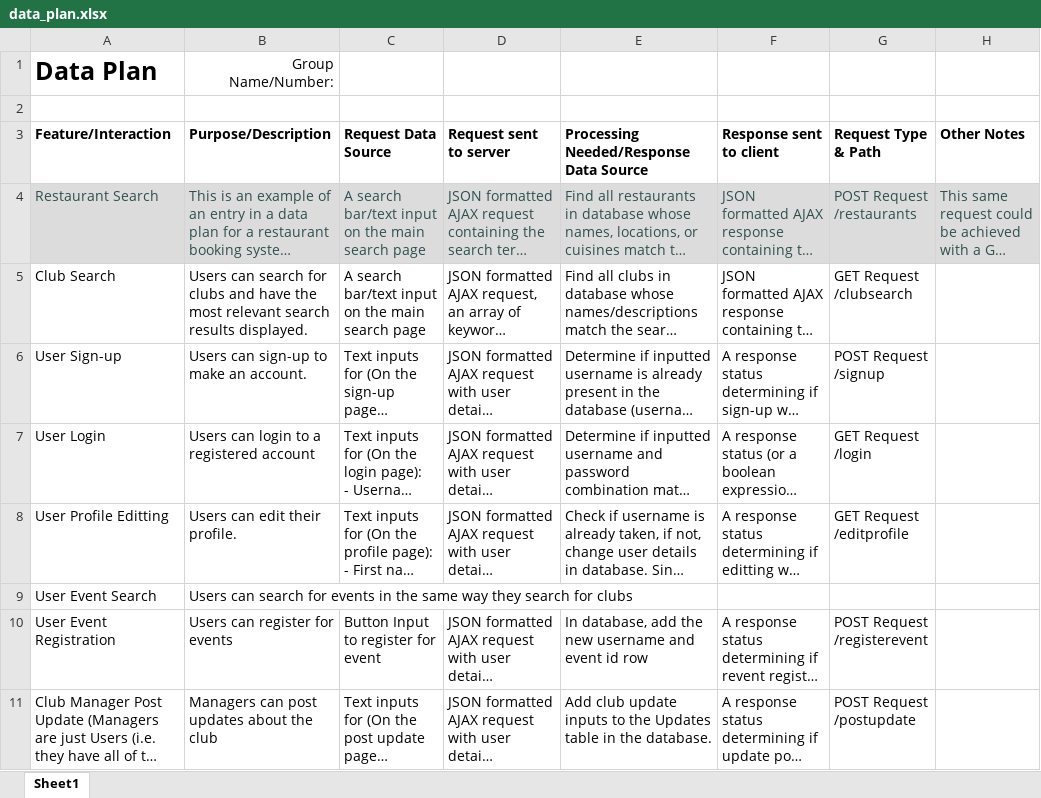
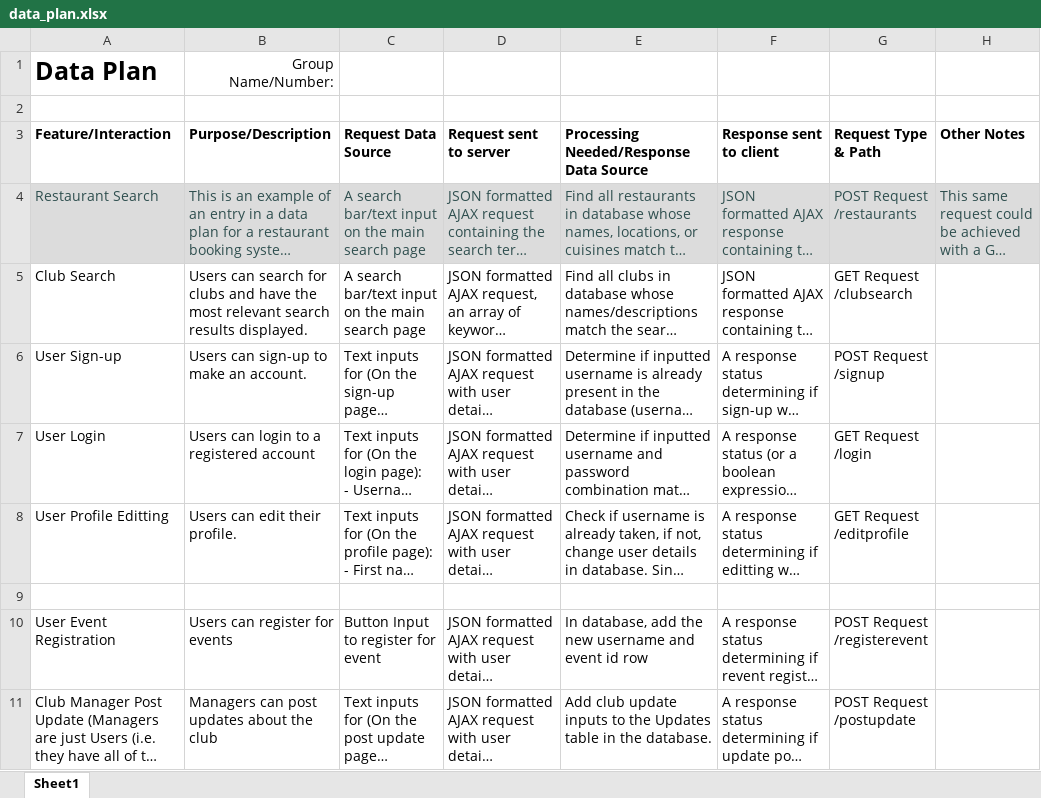
Before and after one commit to Xiaoyu42tan/UniClubs, an Excel workbook: planning/data_plan.xlsx, sheet Sheet1, drawn as a sheet; only a part is shown; long unchanged cells end in …; values as stored, in another font and other column widths than the file's, no borders; the diff names each change by its address in the sheet, - before the commit and + after, or states it on an @@ line.

```diff
--- a/planning/data_plan.xlsx (sheet Sheet1)
+++ b/planning/data_plan.xlsx (sheet Sheet1)
-row 9: User Event Search | Users can search for events in the same way they search for clubs
+row 9: (empty)
```
